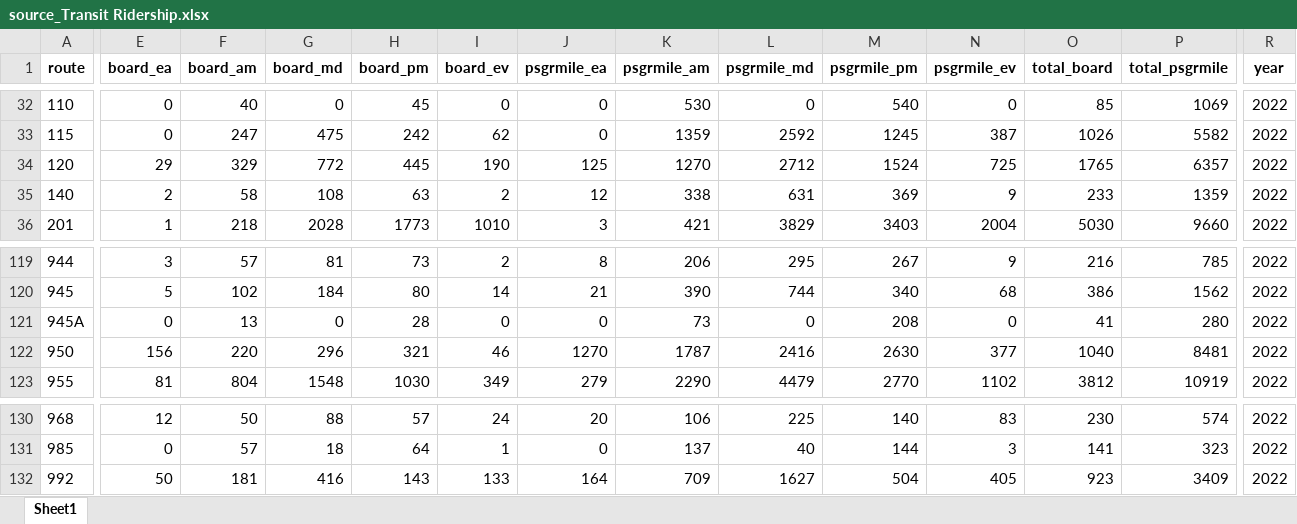
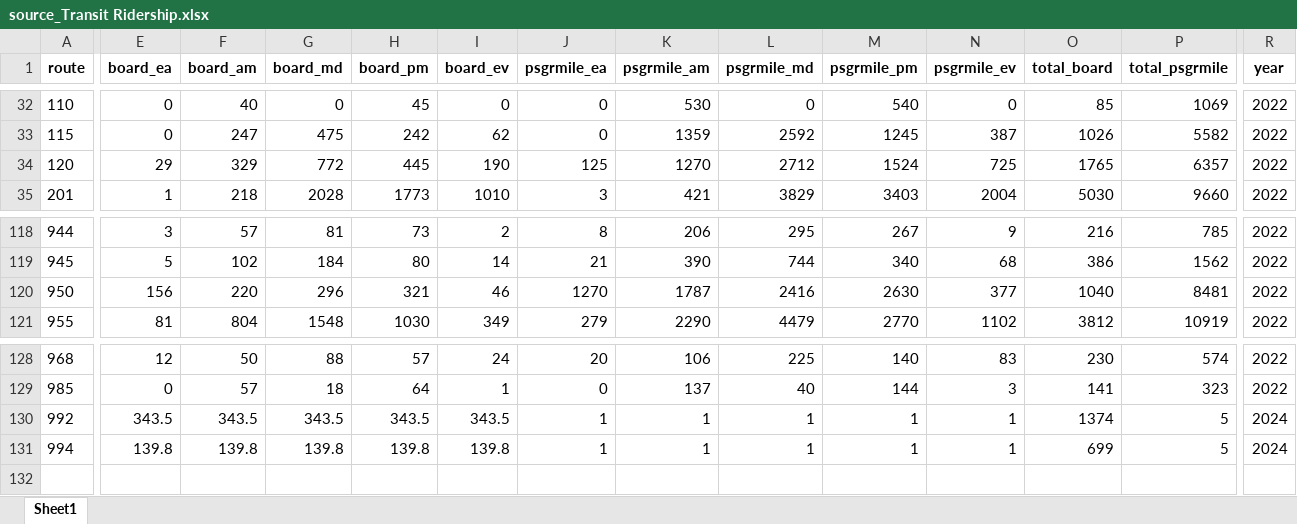
Before and after one commit to SANDAG/ABM, an Excel workbook: input/template/validation/2022/observed_data/source_Transit Ridership.xlsx, sheet Sheet1, drawn as a sheet; only a part is shown, gaps mark what is left out; values as stored, in another font and other column widths than the file's, no borders; removed rows and columns are numbered as before the commit, all else as after; rows hold the shown columns only; the diff names each change by its address in the sheet, - before the commit and + after, or states it on an @@ line.

Commit message:
Added observed counts and boardings for ATC
A few additional counts for arterial and collector links near SDIA have been added to the `source_Counts` file.

Additionally, Route 992 boardings have been updated with October 2024 data, and Route 994 boardings for October 2024 have been added. Please note that the time-of-day boarding for both routes are proxy estimates used solely for validation purposes as the validation process expects non-zero time-of-day boardings. They are not recommended for analysis. Only the total daily boardings for both routes are accurate and will be used in the ATC model validation.

Route 945A boardings is removed from the observed ridership file as this route is no longer in service.

```diff
--- a/input/template/validation/2022/observed_data/source_Transit Ridership.xlsx (sheet Sheet1)
+++ b/input/template/validation/2022/observed_data/source_Transit Ridership.xlsx (sheet Sheet1)
-row 35: 140 | 2 | 58 | 108 | 63 | 2 | 12 | 338 | 631 | 369 | 9 | 233 | 1359 | 2022
-row 121: 945A | 0 | 13 | 0 | 28 | 0 | 0 | 73 | 0 | 208 | 0 | 41 | 280 | 2022
-E130 (board_ea): 50
+E130 (board_ea): 343.5
-F130 (board_am): 181
+F130 (board_am): 343.5
-G130 (board_md): 416
+G130 (board_md): 343.5
-H130 (board_pm): 143
+H130 (board_pm): 343.5
-I130 (board_ev): 133
+I130 (board_ev): 343.5
-J130 (psgrmile_ea): 164
+J130 (psgrmile_ea): 1
-K130 (psgrmile_am): 709
+K130 (psgrmile_am): 1
-L130 (psgrmile_md): 1627
+L130 (psgrmile_md): 1
-M130 (psgrmile_pm): 504
+M130 (psgrmile_pm): 1
-N130 (psgrmile_ev): 405
+N130 (psgrmile_ev): 1
-O130 (total_board): 923
+O130 (total_board): 1374
-P130 (total_psgrmile): 3409
+P130 (total_psgrmile): 5
-R130 (year): 2022
+R130 (year): 2024
+row 131: 994 | 139.8 | 139.8 | 139.8 | 139.8 | 139.8 | 1 | 1 | 1 | 1 | 1 | 699 | 5 | 2024
```
Also changed, not shown: input/template/validation/2022/observed_data/source_Counts.xlsx.
